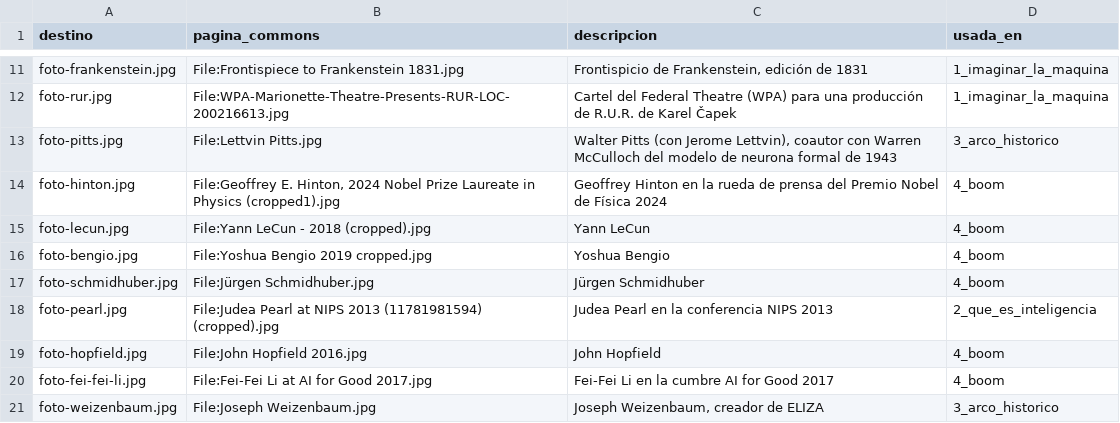
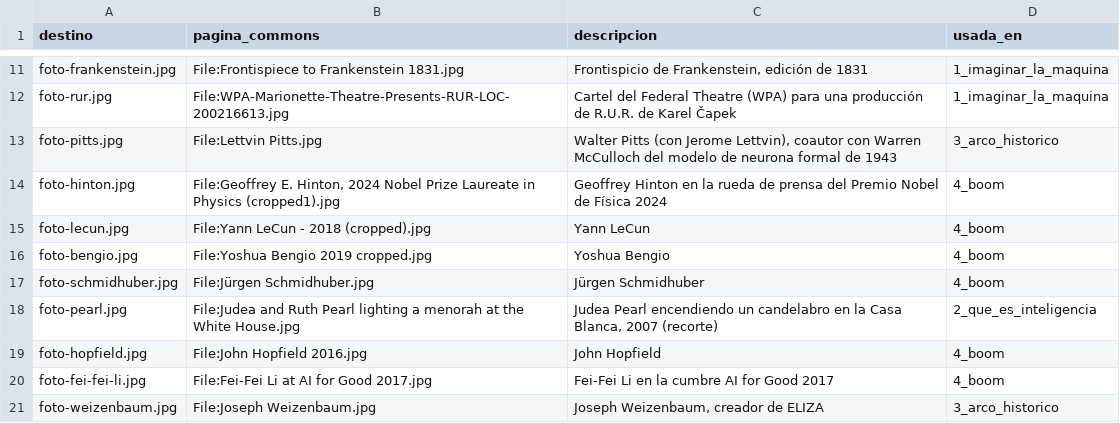
Before and after one commit to raya-lucaria/ia_o26, a TSV file: tools/commons.tsv, drawn as a sheet; only a part is shown, gaps mark what is left out.

```diff
--- a/tools/commons.tsv
+++ b/tools/commons.tsv
@@ -17,3 +17,3 @@ foto-bengio.jpg	File:Yoshua Bengio 2019 cropped.jpg	Yoshua Bengio	4_boom
 foto-schmidhuber.jpg	File:Jürgen Schmidhuber.jpg	Jürgen Schmidhuber	4_boom
-foto-pearl.jpg	File:Judea Pearl at NIPS 2013 (11781981594) (cropped).jpg	Judea Pearl en la conferencia NIPS 2013	2_que_es_inteligencia
+foto-pearl.jpg	File:Judea and Ruth Pearl lighting a menorah at the White House.jpg	Judea Pearl encendiendo un candelabro en la Casa Blanca, 2007 (recorte)	2_que_es_inteligencia
 foto-hopfield.jpg	File:John Hopfield 2016.jpg	John Hopfield	4_boom
```
Also changed, not shown: 6 other files.
